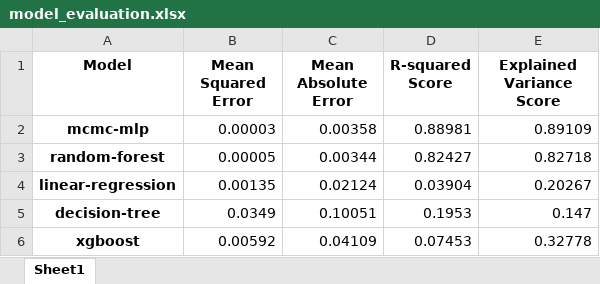
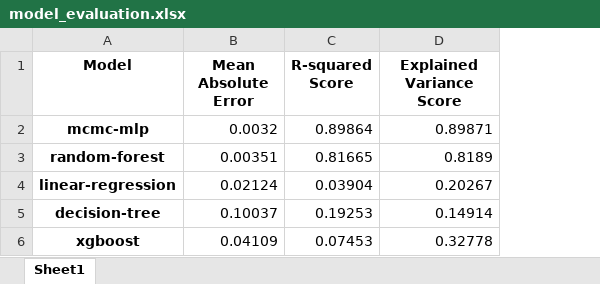
Before and after one commit to jungletada/LWC-BNN, an Excel workbook: results/model_evaluation.xlsx, sheet Sheet1, drawn as a sheet; values as stored, in another font and other column widths than the file's, no borders; removed rows and columns are numbered as before the commit, all else as after; the diff names each change by its address in the sheet, - before the commit and + after, or states it on an @@ line.

```diff
--- a/results/model_evaluation.xlsx (sheet Sheet1)
+++ b/results/model_evaluation.xlsx (sheet Sheet1)
-column B (Mean Squared Error), rows 2-6: 0.00003 | 0.00005 | 0.00135 | 0.0349 | 0.00592
-B2 (Mean Absolute Error): 0.00358
+B2 (Mean Absolute Error): 0.0032
-C2 (R-squared Score): 0.88981
+C2 (R-squared Score): 0.89864
-D2 (Explained Variance Score): 0.89109
+D2 (Explained Variance Score): 0.89871
-B3 (Mean Absolute Error): 0.00344
+B3 (Mean Absolute Error): 0.00351
-C3 (R-squared Score): 0.82427
+C3 (R-squared Score): 0.81665
-D3 (Explained Variance Score): 0.82718
+D3 (Explained Variance Score): 0.8189
-B5 (Mean Absolute Error): 0.10051
+B5 (Mean Absolute Error): 0.10037
-C5 (R-squared Score): 0.1953
+C5 (R-squared Score): 0.19253
-D5 (Explained Variance Score): 0.147
+D5 (Explained Variance Score): 0.14914
```
Also changed, not shown: 1 other file.
